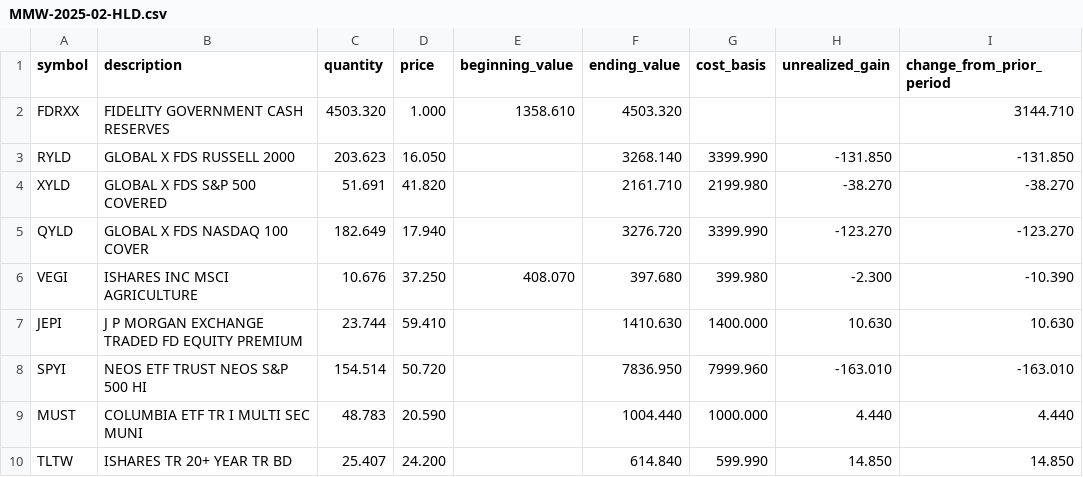
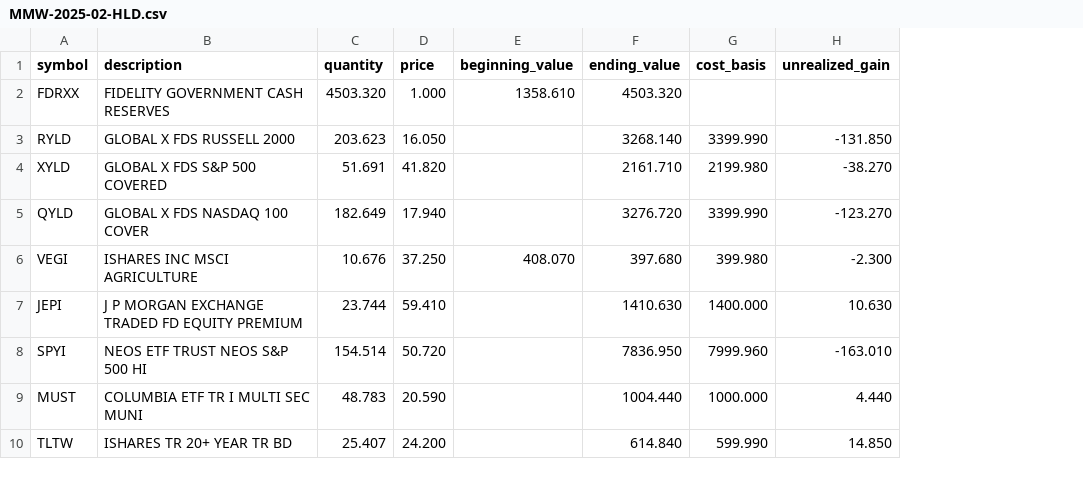
Before and after one commit to mjfii/mmm-accounting-agent-py, a CSV file: scrapes/holdings/2025/MMW-2025-02-HLD.csv, drawn as a sheet; only a part is shown; the diff names each change by its address in the sheet, - before the commit and + after, or states it on an @@ line.

```diff
--- a/scrapes/holdings/2025/MMW-2025-02-HLD.csv
+++ b/scrapes/holdings/2025/MMW-2025-02-HLD.csv
-column I (change_from_prior_period), rows 2-10: 3144.710 | -131.850 | -38.270 | -123.270 | -10.390 | 10.630 | -163.010 | 4.440 | 14.850
```
Also changed, not shown: 6 other files.
